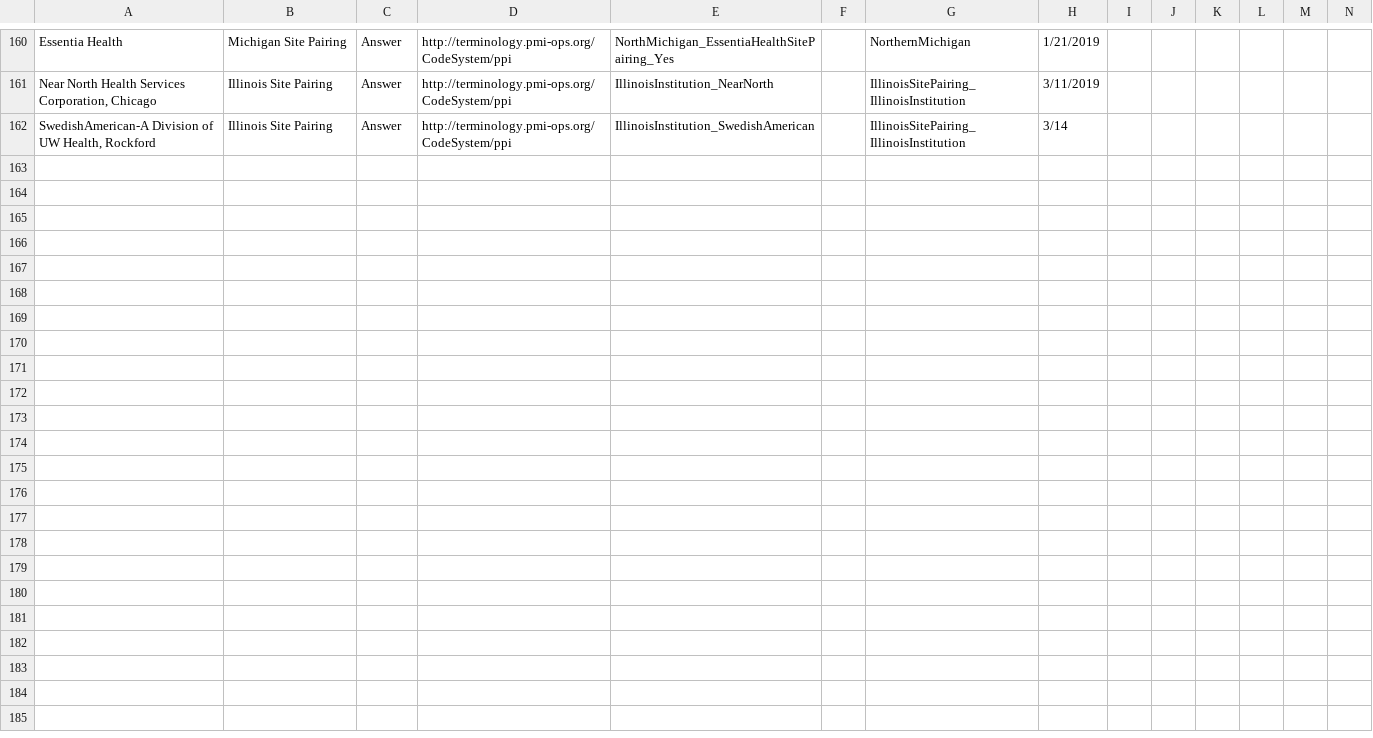
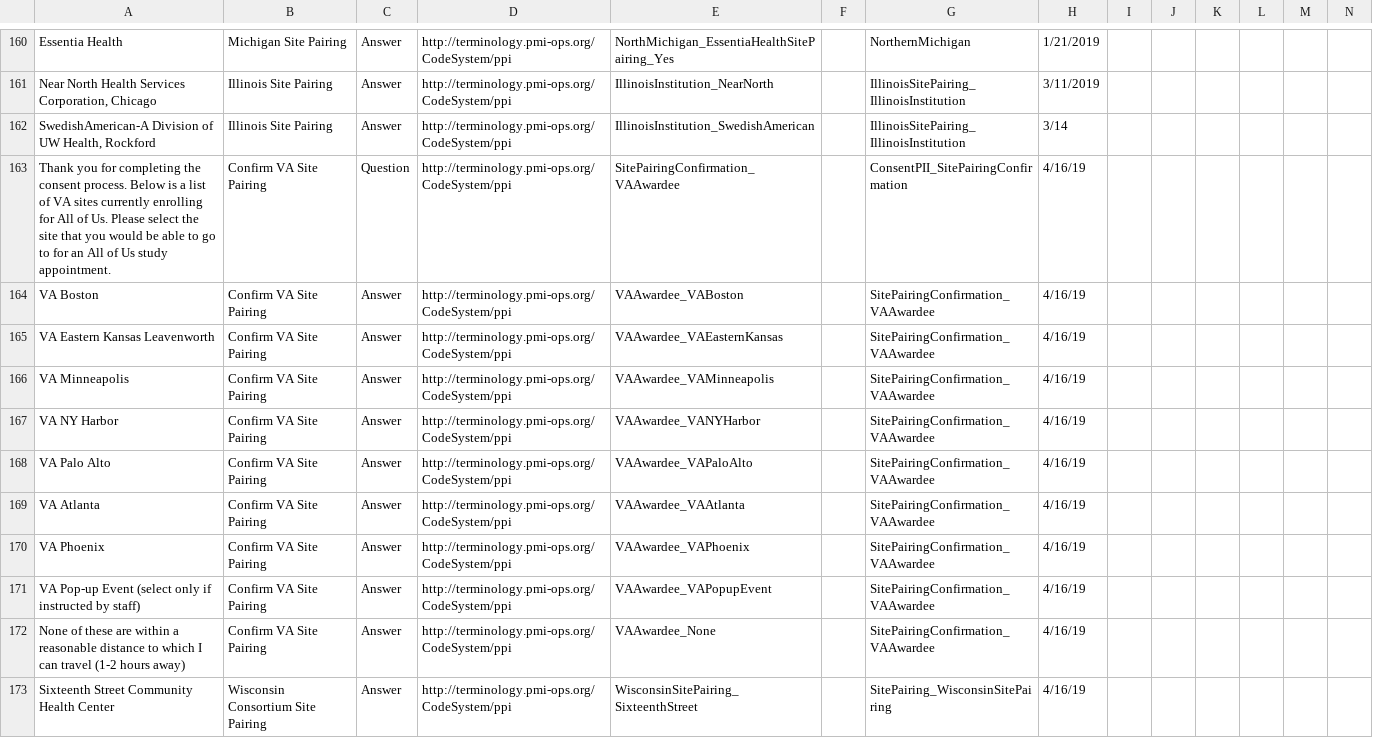
Before and after one commit to all-of-us-terminology/codebook-to-fhir, a CSV file: sheets/HPOSitePairing.csv, drawn as a sheet; only a part is shown, gaps mark what is left out; rows hold the shown columns only; the diff names each change by its address in the sheet, - before the commit and + after, or states it on an @@ line.

```diff
--- a/sheets/HPOSitePairing.csv
+++ b/sheets/HPOSitePairing.csv
+row 163: Thank you for completing the consent process. Below is a list of VA sites currently enrolling for All of Us. Please select the site that you would be able to go to for an All of Us study appointment. | Confirm VA Site Pairing | Question | http://terminology.pmi-ops.org/CodeSystem/ppi | SitePairingConfirmation_VAAwardee |  | ConsentPII_SitePairingConfirmation | 4/16/19
+row 164: VA Boston | Confirm VA Site Pairing | Answer | http://terminology.pmi-ops.org/CodeSystem/ppi | VAAwardee_VABoston |  | SitePairingConfirmation_VAAwardee | 4/16/19
+row 165: VA Eastern Kansas Leavenworth | Confirm VA Site Pairing | Answer | http://terminology.pmi-ops.org/CodeSystem/ppi | VAAwardee_VAEasternKansas |  | SitePairingConfirmation_VAAwardee | 4/16/19
+row 166: VA Minneapolis | Confirm VA Site Pairing | Answer | http://terminology.pmi-ops.org/CodeSystem/ppi | VAAwardee_VAMinneapolis |  | SitePairingConfirmation_VAAwardee | 4/16/19
+row 167: VA NY Harbor | Confirm VA Site Pairing | Answer | http://terminology.pmi-ops.org/CodeSystem/ppi | VAAwardee_VANYHarbor |  | SitePairingConfirmation_VAAwardee | 4/16/19
+row 168: VA Palo Alto | Confirm VA Site Pairing | Answer | http://terminology.pmi-ops.org/CodeSystem/ppi | VAAwardee_VAPaloAlto |  | SitePairingConfirmation_VAAwardee | 4/16/19
+row 169: VA Atlanta | Confirm VA Site Pairing | Answer | http://terminology.pmi-ops.org/CodeSystem/ppi | VAAwardee_VAAtlanta |  | SitePairingConfirmation_VAAwardee | 4/16/19
+row 170: VA Phoenix | Confirm VA Site Pairing | Answer | http://terminology.pmi-ops.org/CodeSystem/ppi | VAAwardee_VAPhoenix |  | SitePairingConfirmation_VAAwardee | 4/16/19
+row 171: VA Pop-up Event (select only if instructed by staff) | Confirm VA Site Pairing | Answer | http://terminology.pmi-ops.org/CodeSystem/ppi | VAAwardee_VAPopupEvent |  | SitePairingConfirmation_VAAwardee | 4/16/19
+row 172: None of these are within a reasonable distance to which I can travel (1-2 hours away) | Confirm VA Site Pairing | Answer | http://terminology.pmi-ops.org/CodeSystem/ppi | VAAwardee_None |  | SitePairingConfirmation_VAAwardee | 4/16/19
+row 173: Sixteenth Street Community Health Center | Wisconsin Consortium Site Pairing | Answer | http://terminology.pmi-ops.org/CodeSystem/ppi | WisconsinSitePairing_SixteenthStreet |  | SitePairing_WisconsinSitePairing | 4/16/19
```
Also changed, not shown: 3 other files.
